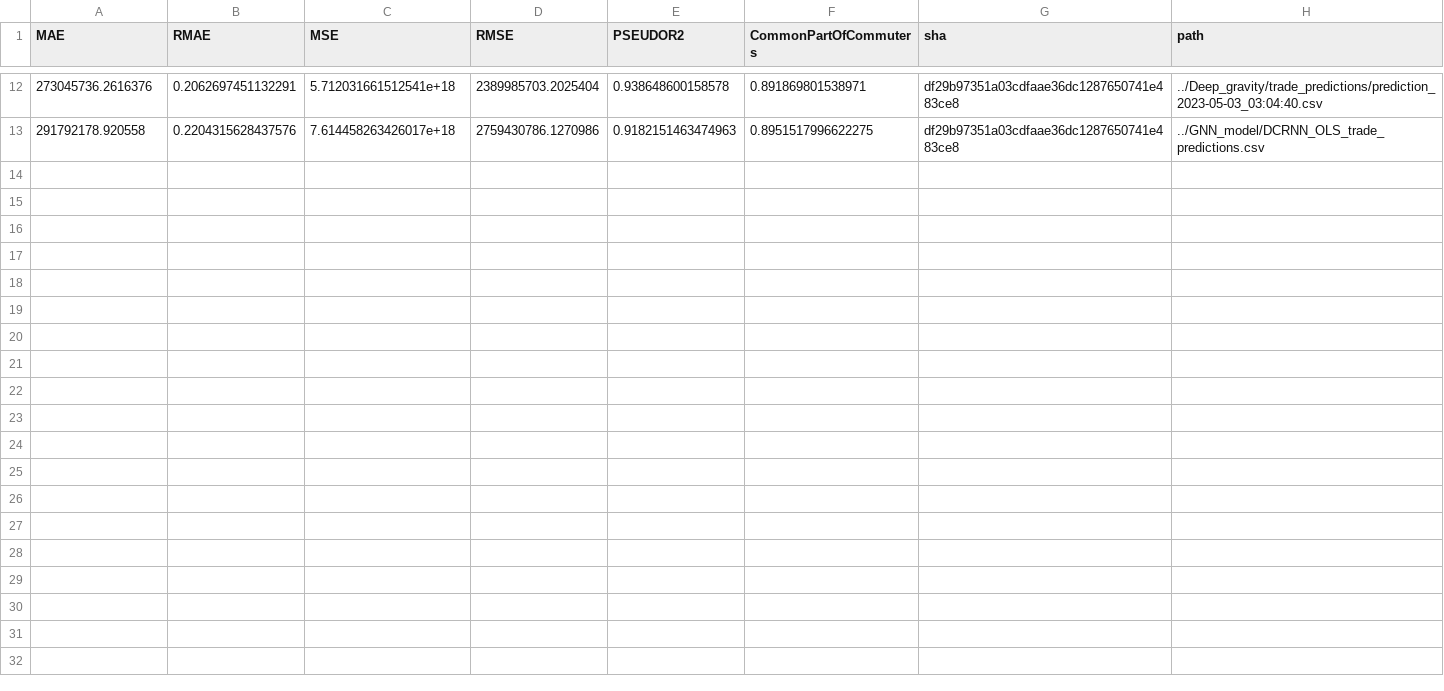
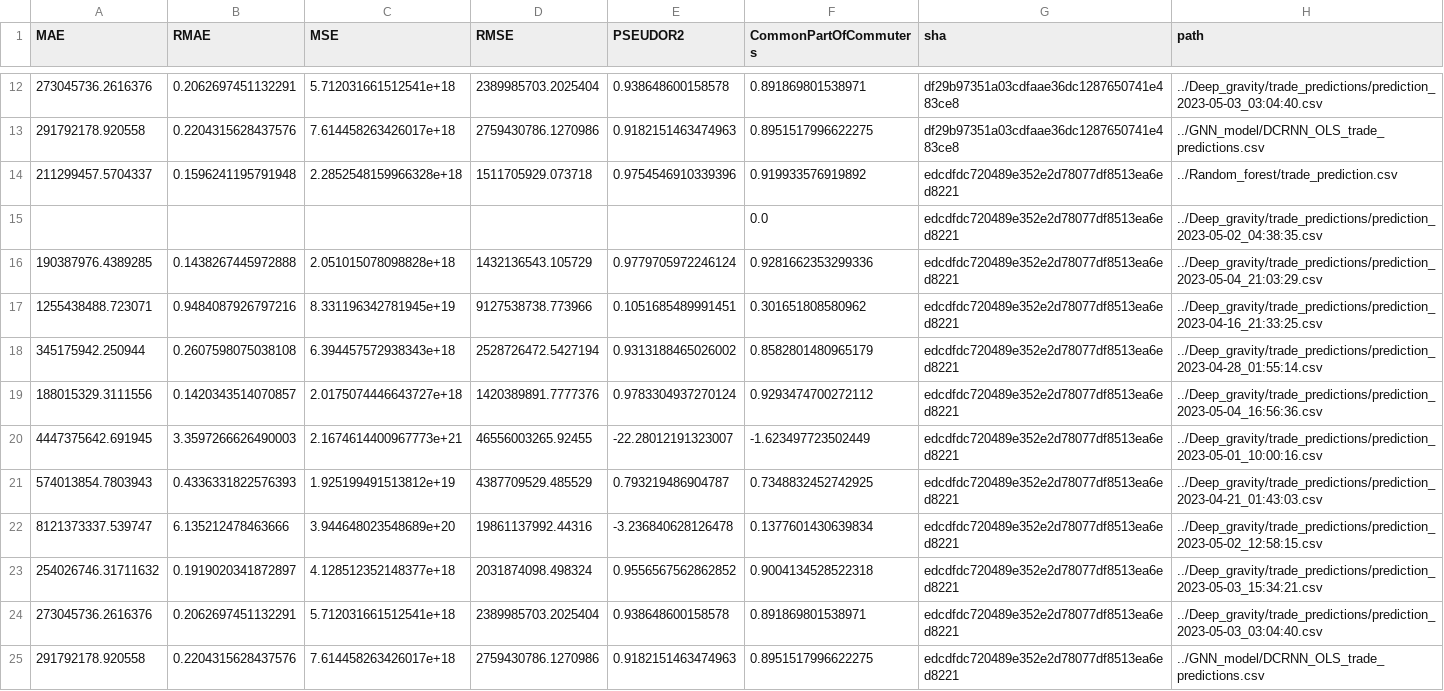
Before and after one commit to ceumicrodata/gravity-vs-ml, a CSV file: evaluations_trade.csv, drawn as a sheet; only a part is shown, gaps mark what is left out; the diff names each change by its address in the sheet, - before the commit and + after, or states it on an @@ line.

Commit message:
feat: add automated model evaluations

```diff
--- a/evaluations_trade.csv
+++ b/evaluations_trade.csv
+row 14: 211299457.5704337 | 0.1596241195791948 | 2.2852548159966328e+18 | 1511705929.073718 | 0.9754546910339396 | 0.919933576919892 | edcdfdc720489e352e2d78077df8513ea6ed8221 | ../Random_forest/trade_prediction.csv
+row 15:  |  |  |  |  | 0.0 | edcdfdc720489e352e2d78077df8513ea6ed8221 | ../Deep_gravity/trade_predictions/prediction_2023-05-02_04:38:35.csv
+row 16: 190387976.4389285 | 0.1438267445972888 | 2.051015078098828e+18 | 1432136543.105729 | 0.9779705972246124 | 0.9281662353299336 | edcdfdc720489e352e2d78077df8513ea6ed8221 | ../Deep_gravity/trade_predictions/prediction_2023-05-04_21:03:29.csv
+row 17: 1255438488.723071 | 0.9484087926797216 | 8.331196342781945e+19 | 9127538738.773966 | 0.1051685489991451 | 0.301651808580962 | edcdfdc720489e352e2d78077df8513ea6ed8221 | ../Deep_gravity/trade_predictions/prediction_2023-04-16_21:33:25.csv
+row 18: 345175942.250944 | 0.2607598075038108 | 6.394457572938343e+18 | 2528726472.5427194 | 0.9313188465026002 | 0.8582801480965179 | edcdfdc720489e352e2d78077df8513ea6ed8221 | ../Deep_gravity/trade_predictions/prediction_2023-04-28_01:55:14.csv
+row 19: 188015329.3111556 | 0.1420343514070857 | 2.0175074446643727e+18 | 1420389891.7777376 | 0.9783304937270124 | 0.9293474700272112 | edcdfdc720489e352e2d78077df8513ea6ed8221 | ../Deep_gravity/trade_predictions/prediction_2023-05-04_16:56:36.csv
+row 20: 4447375642.691945 | 3.3597266626490003 | 2.1674614400967773e+21 | 46556003265.92455 | -22.28012191323007 | -1.623497723502449 | edcdfdc720489e352e2d78077df8513ea6ed8221 | ../Deep_gravity/trade_predictions/prediction_2023-05-01_10:00:16.csv
+row 21: 574013854.7803943 | 0.4336331822576393 | 1.925199491513812e+19 | 4387709529.485529 | 0.793219486904787 | 0.7348832452742925 | edcdfdc720489e352e2d78077df8513ea6ed8221 | ../Deep_gravity/trade_predictions/prediction_2023-04-21_01:43:03.csv
+row 22: 8121373337.539747 | 6.135212478463666 | 3.944648023548689e+20 | 19861137992.44316 | -3.236840628126478 | 0.1377601430639834 | edcdfdc720489e352e2d78077df8513ea6ed8221 | ../Deep_gravity/trade_predictions/prediction_2023-05-02_12:58:15.csv
+row 23: 254026746.31711632 | 0.1919020341872897 | 4.128512352148377e+18 | 2031874098.498324 | 0.9556567562862852 | 0.9004134528522318 | edcdfdc720489e352e2d78077df8513ea6ed8221 | ../Deep_gravity/trade_predictions/prediction_2023-05-03_15:34:21.csv
+row 24: 273045736.2616376 | 0.2062697451132291 | 5.712031661512541e+18 | 2389985703.2025404 | 0.938648600158578 | 0.891869801538971 | edcdfdc720489e352e2d78077df8513ea6ed8221 | ../Deep_gravity/trade_predictions/prediction_2023-05-03_03:04:40.csv
+row 25: 291792178.920558 | 0.2204315628437576 | 7.614458263426017e+18 | 2759430786.1270986 | 0.9182151463474963 | 0.8951517996622275 | edcdfdc720489e352e2d78077df8513ea6ed8221 | ../GNN_model/DCRNN_OLS_trade_predictions.csv
```
Also changed, not shown: evaluations_geods.csv, evaluations_google.csv.
